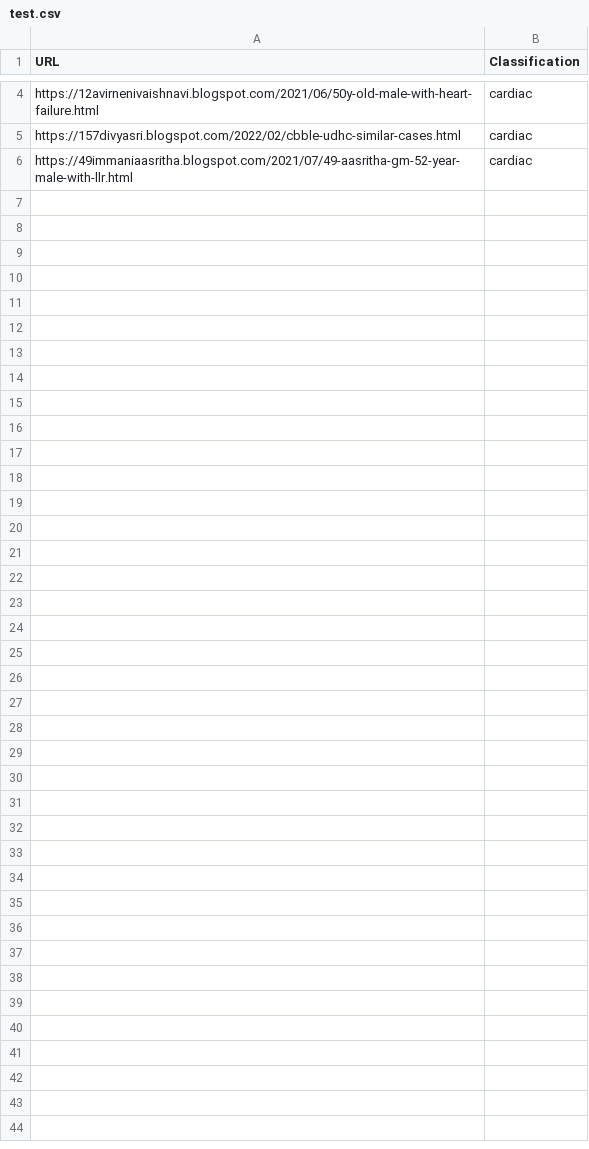
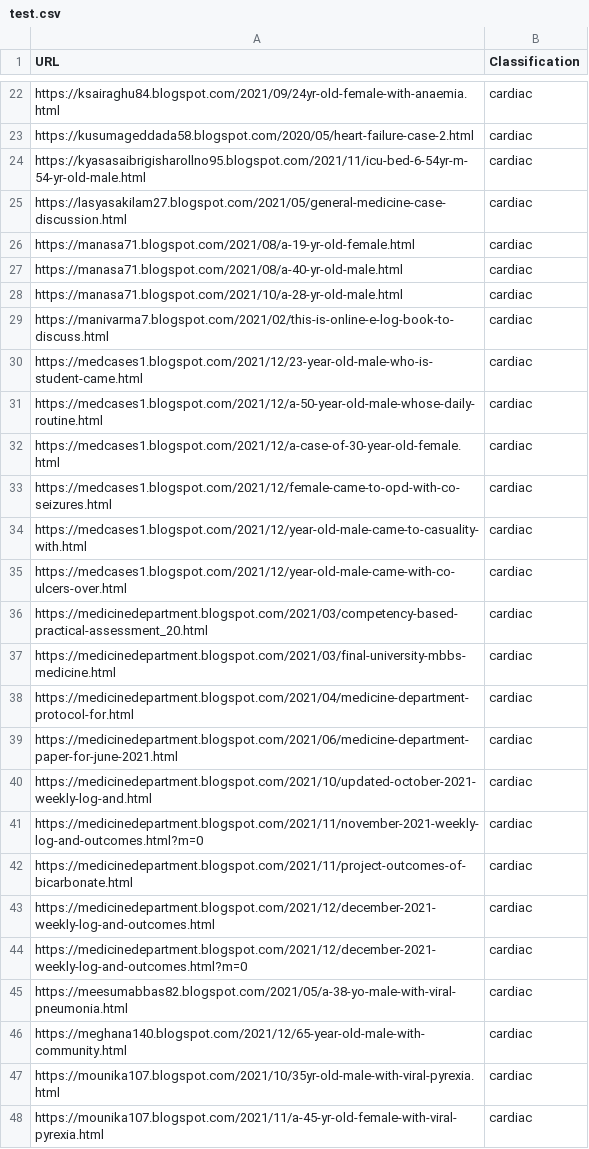
Before and after one commit to anu-shka-k/moonshot_project, a CSV file: src/data/links/test.csv, drawn as a sheet; only a part is shown, gaps mark what is left out; addresses are those after the commit; the diff covers the shown part only; the diff names each change by its address in the sheet, - before the commit and + after, or states it on an @@ line.

Commit message:
Cases Added

```diff
--- a/src/data/links/test.csv
+++ b/src/data/links/test.csv
-A22 (URL): https://12avirnenivaishnavi.blogspot.com/2021/06/50y-old-male-with-heart-failure.html
+A22 (URL): https://ksairaghu84.blogspot.com/2021/09/24yr-old-female-with-anaemia.html
+row 23: https://kusumageddada58.blogspot.com/2020/05/heart-failure-case-2.html | cardiac
+row 24: https://kyasasaibrigisharollno95.blogspot.com/2021/11/icu-bed-6-54yr-m-54-yr-old-male.html | cardiac
-A25 (URL): https://157divyasri.blogspot.com/2022/02/cbble-udhc-similar-cases.html
+A25 (URL): https://lasyasakilam27.blogspot.com/2021/05/general-medicine-case-discussion.html
+row 26: https://manasa71.blogspot.com/2021/08/a-19-yr-old-female.html | cardiac
+row 27: https://manasa71.blogspot.com/2021/08/a-40-yr-old-male.html | cardiac
+row 28: https://manasa71.blogspot.com/2021/10/a-28-yr-old-male.html | cardiac
+row 29: https://manivarma7.blogspot.com/2021/02/this-is-online-e-log-book-to-discuss.html | cardiac
+row 30: https://medcases1.blogspot.com/2021/12/23-year-old-male-who-is-student-came.html | cardiac
+row 31: https://medcases1.blogspot.com/2021/12/a-50-year-old-male-whose-daily-routine.html | cardiac
+row 32: https://medcases1.blogspot.com/2021/12/a-case-of-30-year-old-female.html | cardiac
+row 33: https://medcases1.blogspot.com/2021/12/female-came-to-opd-with-co-seizures.html | cardiac
+row 34: https://medcases1.blogspot.com/2021/12/year-old-male-came-to-casuality-with.html | cardiac
+row 35: https://medcases1.blogspot.com/2021/12/year-old-male-came-with-co-ulcers-over.html | cardiac
+row 36: https://medicinedepartment.blogspot.com/2021/03/competency-based-practical-assessment_20.html | cardiac
+row 37: https://medicinedepartment.blogspot.com/2021/03/final-university-mbbs-medicine.html | cardiac
+row 38: https://medicinedepartment.blogspot.com/2021/04/medicine-department-protocol-for.html | cardiac
+row 39: https://medicinedepartment.blogspot.com/2021/06/medicine-department-paper-for-june-2021.html | cardiac
+row 40: https://medicinedepartment.blogspot.com/2021/10/updated-october-2021-weekly-log-and.html | cardiac
+row 41: https://medicinedepartment.blogspot.com/2021/11/november-2021-weekly-log-and-outcomes.html?m=0 | cardiac
+row 42: https://medicinedepartment.blogspot.com/2021/11/project-outcomes-of-bicarbonate.html | cardiac
+row 43: https://medicinedepartment.blogspot.com/2021/12/december-2021-weekly-log-and-outcomes.html | cardiac
+row 44: https://medicinedepartment.blogspot.com/2021/12/december-2021-weekly-log-and-outcomes.html?m=0 | cardiac
-A45 (URL): https://49immaniaasritha.blogspot.com/2021/07/49-aasritha-gm-52-year-male-with-llr.html
+A45 (URL): https://meesumabbas82.blogspot.com/2021/05/a-38-yo-male-with-viral-pneumonia.html
+row 46: https://meghana140.blogspot.com/2021/12/65-year-old-male-with-community.html | cardiac
+row 47: https://mounika107.blogspot.com/2021/10/35yr-old-male-with-viral-pyrexia.html | cardiac
+row 48: https://mounika107.blogspot.com/2021/11/a-45-yr-old-female-with-viral-pyrexia.html | cardiac
```
Also changed, not shown: 18 added rows and 2 edited cells elsewhere in this file, 53 other files.
